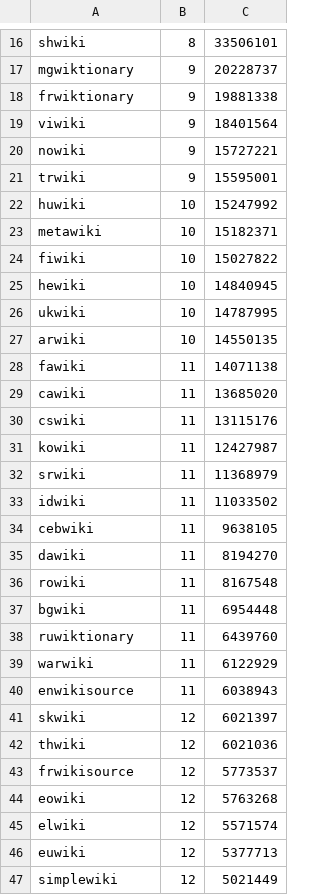
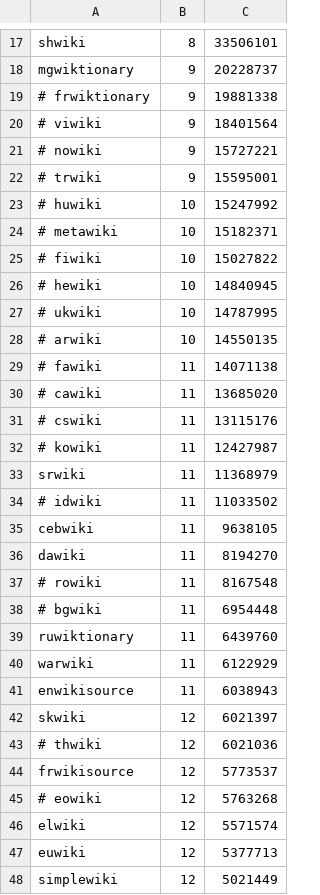
Before and after one commit to wikimedia/analytics-refinery, a CSV file: static_data/mediawiki/grouped_wikis/labs_grouped_wikis.csv (was static_data/mediawiki/grouped_wikis/grouped_wikis.csv), drawn as a sheet; only a part is shown, gaps mark what is left out; the diff covers the shown part only.

```diff
--- a/static_data/mediawiki/grouped_wikis/grouped_wikis.csv
+++ b/static_data/mediawiki/grouped_wikis/labs_grouped_wikis.csv
@@ -17,22 +18,22 @@ shwiki,8,33506101
 mgwiktionary,9,20228737
-frwiktionary,9,19881338
-viwiki,9,18401564
-nowiki,9,15727221
-trwiki,9,15595001
-huwiki,10,15247992
-metawiki,10,15182371
-fiwiki,10,15027822
-hewiki,10,14840945
-ukwiki,10,14787995
-arwiki,10,14550135
-fawiki,11,14071138
-cawiki,11,13685020
-cswiki,11,13115176
-kowiki,11,12427987
+# frwiktionary,9,19881338
+# viwiki,9,18401564
+# nowiki,9,15727221
+# trwiki,9,15595001
+# huwiki,10,15247992
+# metawiki,10,15182371
+# fiwiki,10,15027822
+# hewiki,10,14840945
+# ukwiki,10,14787995
+# arwiki,10,14550135
+# fawiki,11,14071138
+# cawiki,11,13685020
+# cswiki,11,13115176
+# kowiki,11,12427987
 srwiki,11,11368979
-idwiki,11,11033502
+# idwiki,11,11033502
 cebwiki,11,9638105
 dawiki,11,8194270
-rowiki,11,8167548
-bgwiki,11,6954448
+# rowiki,11,8167548
+# bgwiki,11,6954448
 ruwiktionary,11,6439760
@@ -41,5 +42,5 @@ enwikisource,11,6038943
 skwiki,12,6021397
-thwiki,12,6021036
+# thwiki,12,6021036
 frwikisource,12,5773537
-eowiki,12,5763268
+# eowiki,12,5763268
 elwiki,12,5571574
```
Also changed, not shown: 1 added row and 17 edited cells elsewhere in this file, 1 other file.
